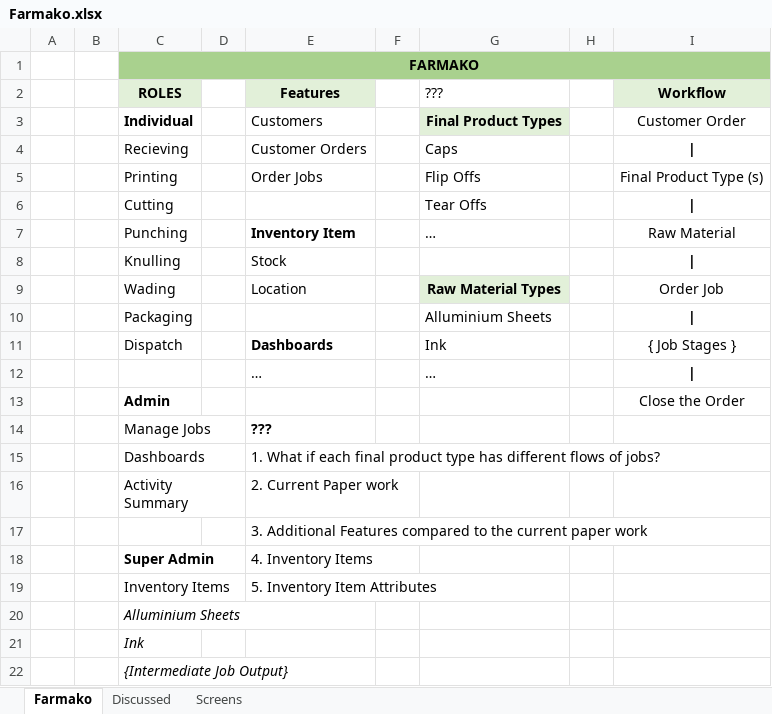
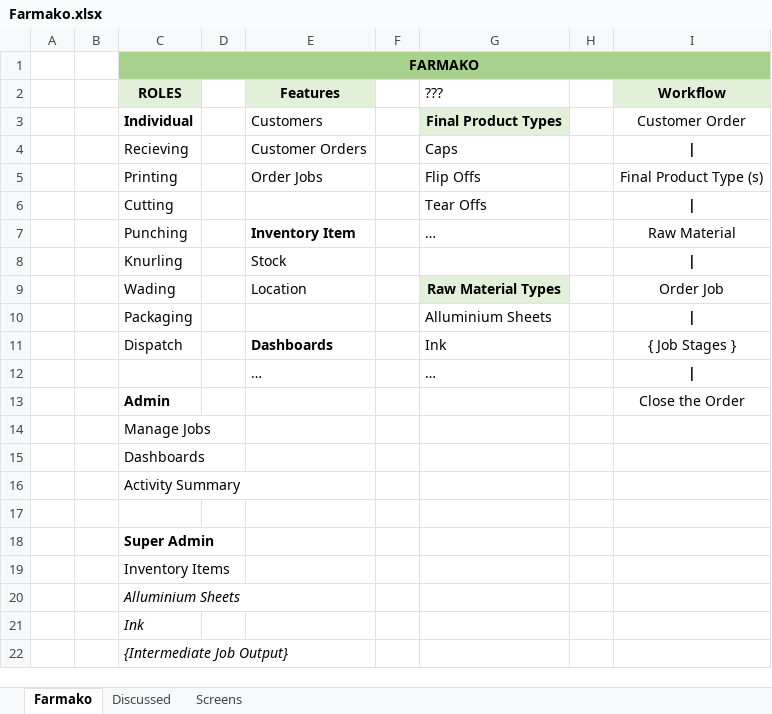
Before and after one commit to pavankay/blank, an Excel workbook: Farmako/Farmako.xlsx, sheet Farmako, drawn as a sheet; only a part is shown; values as stored, in another font and other column widths than the file's, no borders; the diff names each change by its address in the sheet, - before the commit and + after, or states it on an @@ line.

Commit message:
Farmako SRS

```diff
--- a/Farmako/Farmako.xlsx (sheet Farmako)
+++ b/Farmako/Farmako.xlsx (sheet Farmako)
-C8 (ROLES): Knulling
+C8 (ROLES): Knurling
-E14 (Features): ???
+E14 (Features): (empty)
-E15 (Features): 1. What if each final product type has different flows of jobs?
+E15 (Features): (empty)
-E16 (Features): 2. Current Paper work
+E16 (Features): (empty)
-E17 (Features): 3. Additional Features compared to the current paper work
+E17 (Features): (empty)
-E18 (Features): 4. Inventory Items
+E18 (Features): (empty)
-E19 (Features): 5. Inventory Item Attributes
+E19 (Features): (empty)
```
Also changed, not shown: sheet Discussed, sheet Screens, 1 other file.
